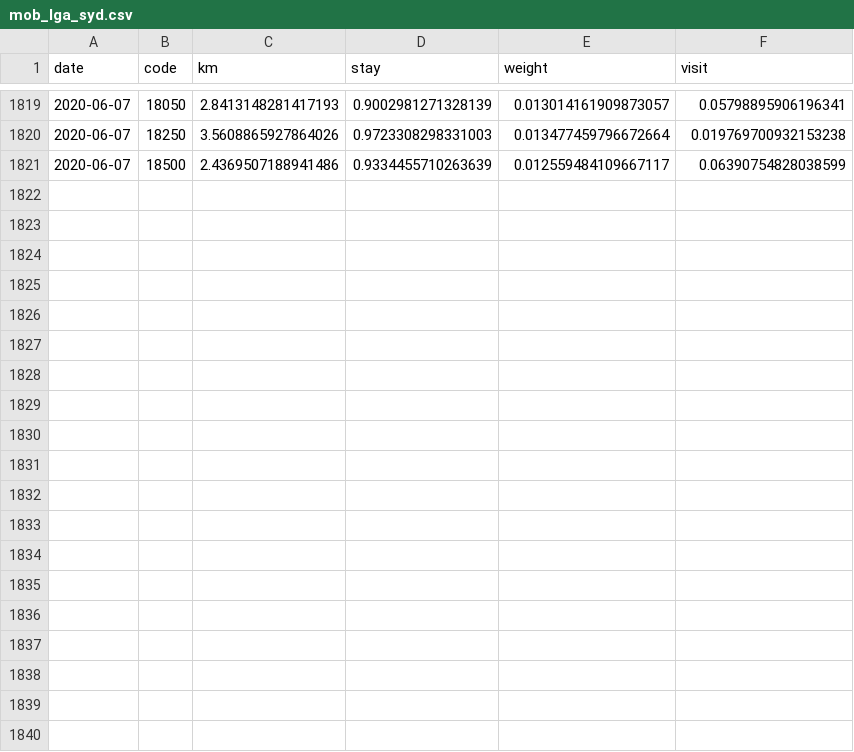
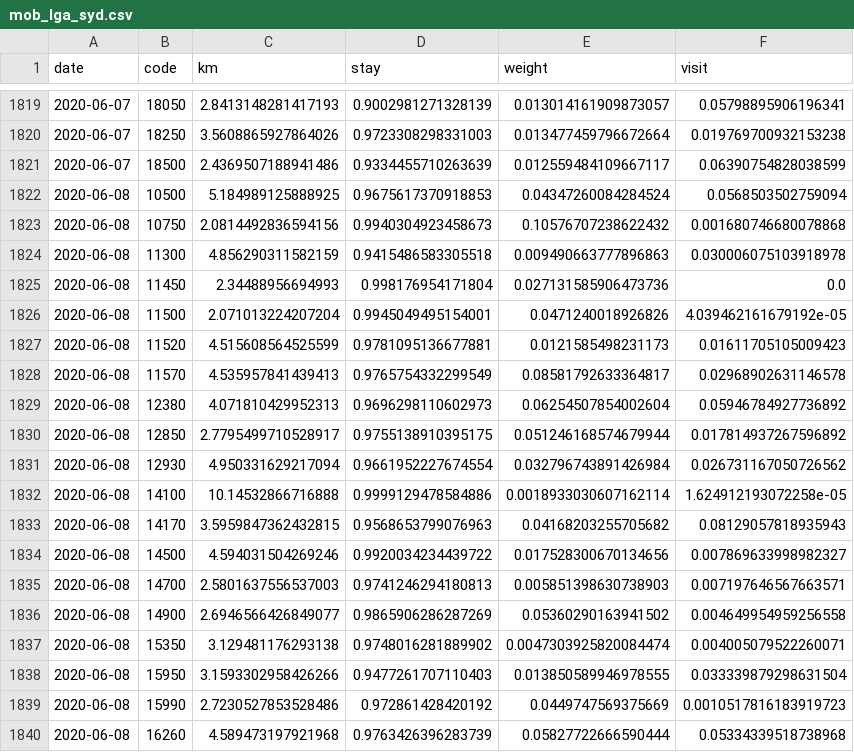
Before and after one commit to rsbyrne/mobility-aus-old, a CSV file: products/mob_lga_syd.csv, drawn as a sheet; only a part is shown, gaps mark what is left out; the diff covers the shown part only.

```diff
--- a/products/mob_lga_syd.csv
+++ b/products/mob_lga_syd.csv
@@ -1821 +1821,20 @@ date,code,km,stay,weight,visit
 2020-06-07,18500,2.4369507188941486,0.9334455710263639,0.012559484109667117,0.06390754828038599
+2020-06-08,10500,5.184989125888925,0.9675617370918853,0.04347260084284524,0.0568503502759094
+2020-06-08,10750,2.0814492836594156,0.9940304923458673,0.10576707238622432,0.001680746680078868
+2020-06-08,11300,4.856290311582159,0.9415486583305518,0.009490663777896863,0.030006075103918978
+2020-06-08,11450,2.34488956694993,0.998176954171804,0.027131585906473736,0.0
+2020-06-08,11500,2.071013224207204,0.9945049495154001,0.0471240018926826,4.039462161679192e-05
+2020-06-08,11520,4.515608564525599,0.9781095136677881,0.0121585498231173,0.01611705105009423
+2020-06-08,11570,4.535957841439413,0.9765754332299549,0.08581792633364817,0.02968902631146578
+2020-06-08,12380,4.071810429952313,0.9696298110602973,0.06254507854002604,0.05946784927736892
+2020-06-08,12850,2.7795499710528917,0.9755138910395175,0.051246168574679944,0.017814937267596892
+2020-06-08,12930,4.950331629217094,0.9661952227674554,0.032796743891426984,0.026731167050726562
+2020-06-08,14100,10.14532866716888,0.9999129478584886,0.0018933030607162114,1.624912193072258e-05
+2020-06-08,14170,3.5959847362432815,0.9568653799076963,0.04168203255705682,0.08129057818935943
+2020-06-08,14500,4.594031504269246,0.9920034234439722,0.017528300670134656,0.007869633998982327
+2020-06-08,14700,2.5801637556537003,0.9741246294180813,0.005851398630738903,0.007197646567663571
+2020-06-08,14900,2.6946566426849077,0.9865906286287269,0.05360290163941502,0.004649954959256558
+2020-06-08,15350,3.129481176293138,0.9748016281889902,0.0047303925820084474,0.004005079522260071
+2020-06-08,15950,3.1593302958426266,0.9477261707110403,0.013850589946978555,0.033339879298631504
+2020-06-08,15990,2.7230527853528486,0.972861428420192,0.0449747569375669,0.0010517816183919723
+2020-06-08,16260,4.589473197921968,0.9763426396283739,0.05827722666590444,0.05334339518738968
```
Also changed, not shown: 9 added rows elsewhere in this file, products/mob_lga_mel.csv, 25 other files.
